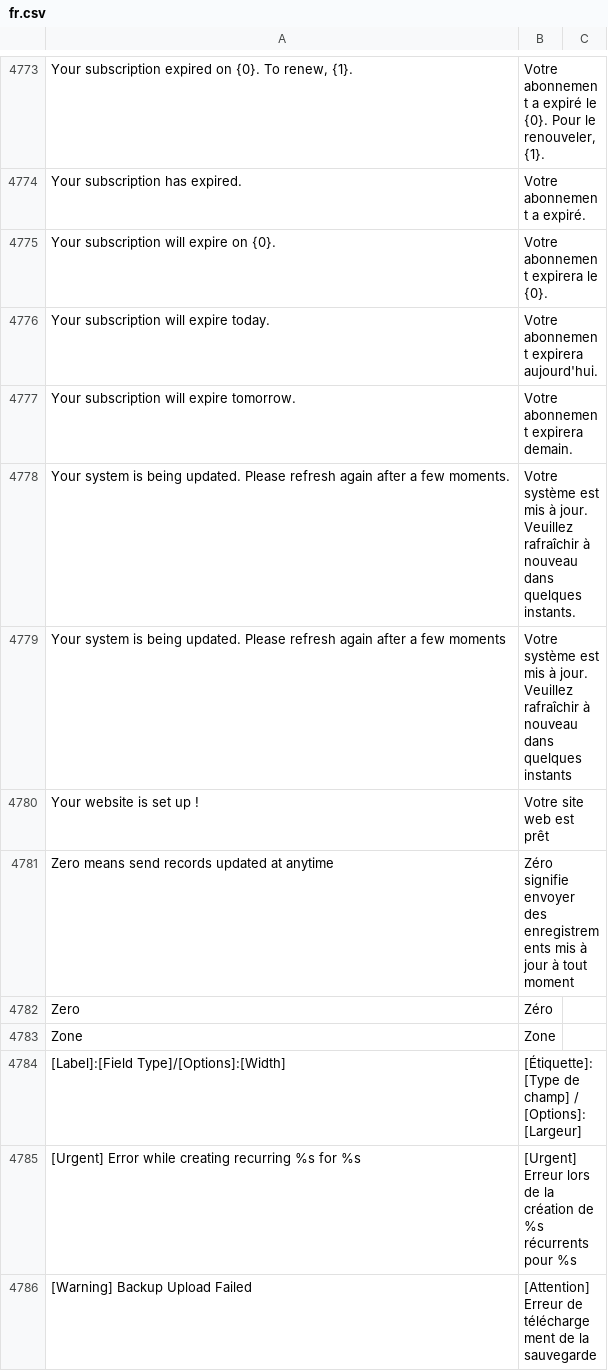
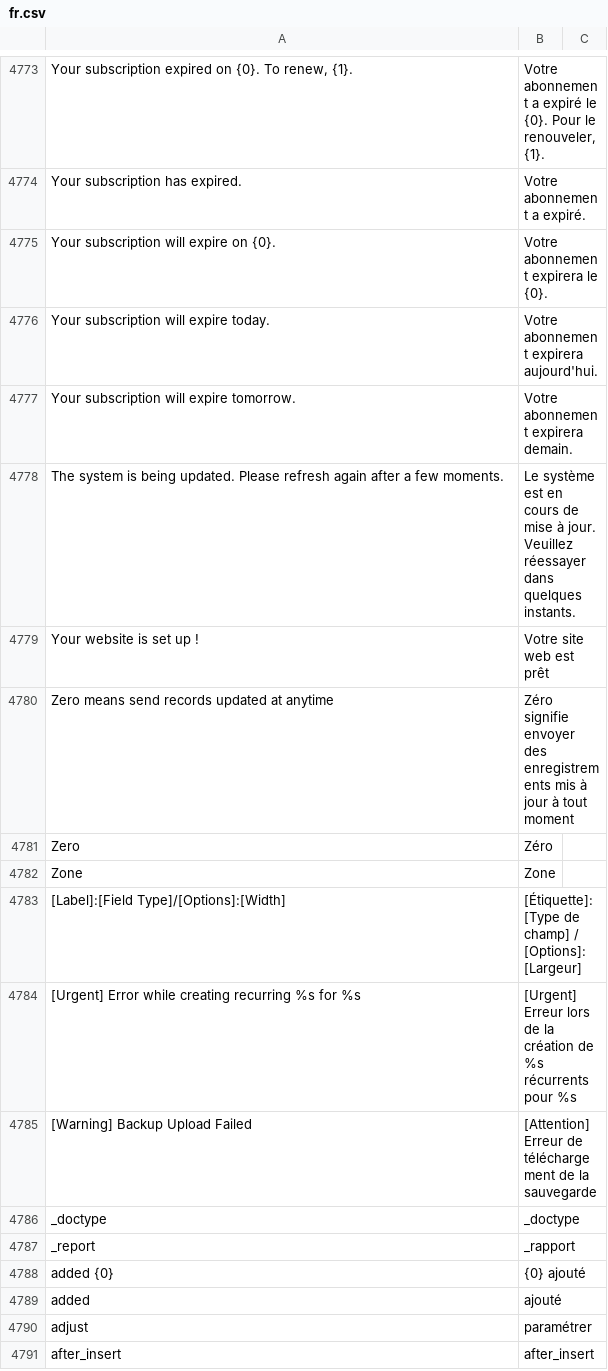
Before and after one commit to noec764/frappe, a CSV file: frappe/translations/fr.csv, drawn as a sheet; only a part is shown, gaps mark what is left out; the shorter side is filled out with more unchanged rows.

Commit message:
chore: french translations

```diff
--- a/frappe/translations/fr.csv
+++ b/frappe/translations/fr.csv
@@ -4831,4 +4831,3 @@ Your subscription will expire today.,Votre abonnement expirera aujourd'hui.,
 Your subscription will expire tomorrow.,Votre abonnement expirera demain.,
-Your system is being updated. Please refresh again after a few moments.,Votre système est mis à jour. Veuillez rafraîchir à nouveau dans quelques instants.,
-Your system is being updated. Please refresh again after a few moments,Votre système est mis à jour. Veuillez rafraîchir à nouveau dans quelques instants,
+The system is being updated. Please refresh again after a few moments.,Le système est en cours de mise à jour. Veuillez réessayer dans quelques instants.,
 Your website is set up !,Votre site web est prêt,
```
